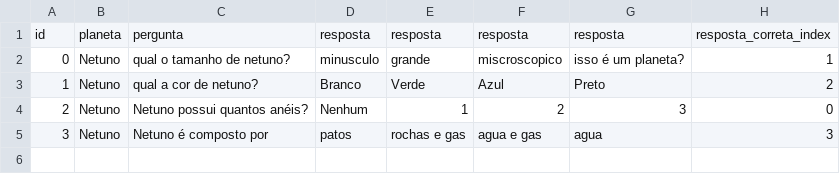
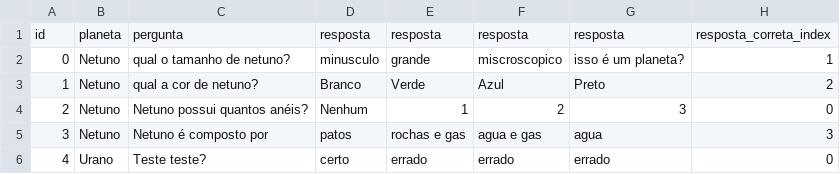
Before and after one commit to RaiLopes89/Scrun-Adventure, a CSV file: Assets/Resources/Perguntas_csv/perguntas.csv, drawn as a sheet.

```diff
--- a/Assets/Resources/Perguntas_csv/perguntas.csv
+++ b/Assets/Resources/Perguntas_csv/perguntas.csv
@@ -5 +5,2 @@ id,planeta,pergunta,resposta,resposta,resposta,resposta,resposta_correta_index
 3,Netuno,Netuno é composto por,patos,rochas e gas,agua e gas,agua,3
+4,Urano,Teste teste?,certo,errado,errado,errado,0
```
Also changed, not shown: 28 other files.
